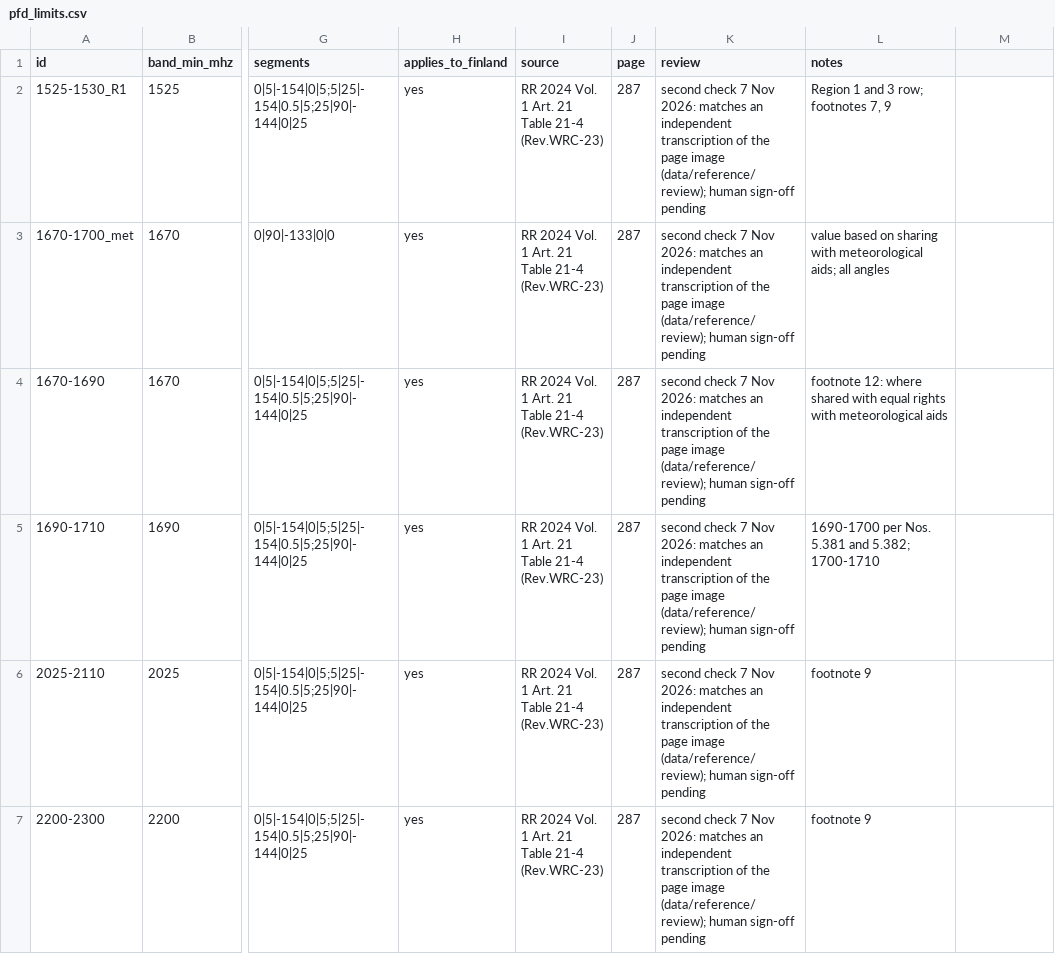
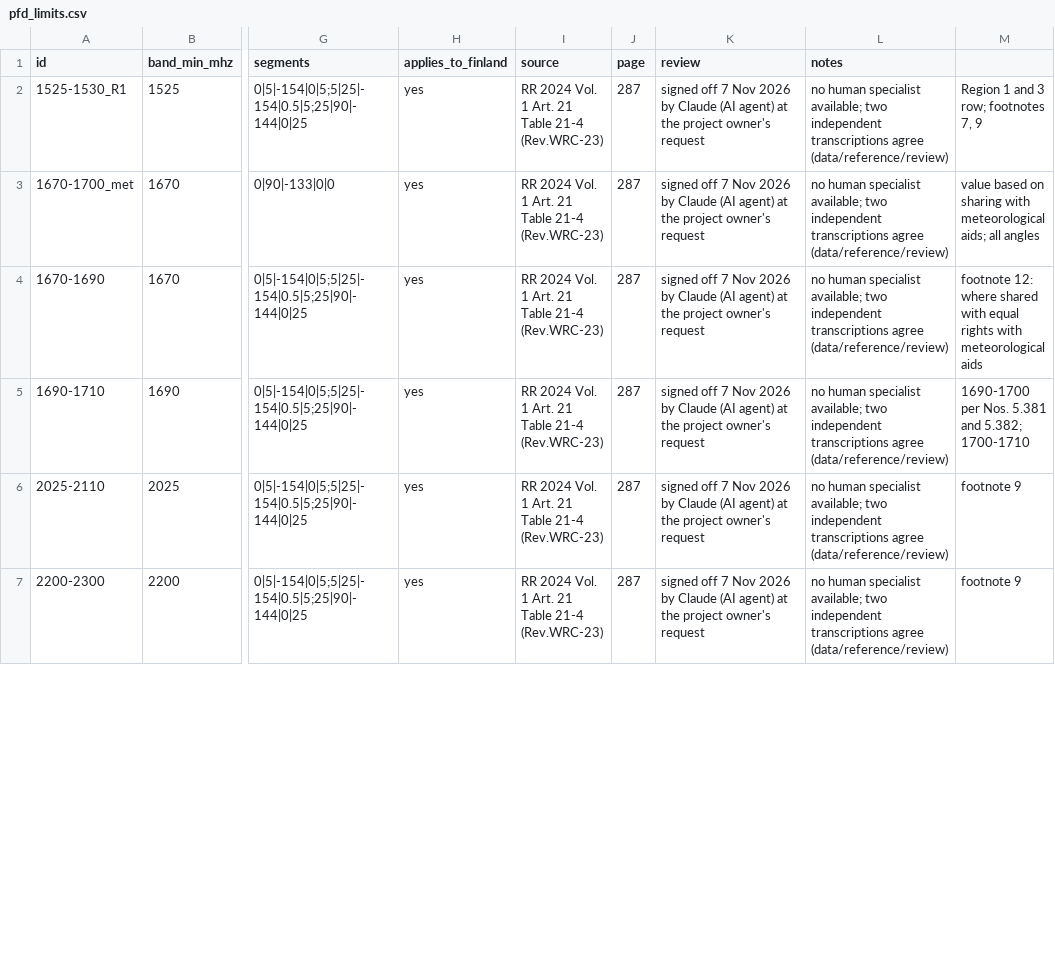
Before and after one commit to Haaparanta/SinceAI_2026_Traficom, a CSV file: data/reference/pfd_limits.csv, drawn as a sheet; only a part is shown, gaps mark what is left out; the diff covers the shown part only; the diff names each change by its address in the sheet, - before the commit and + after, or states it on an @@ line.

```diff
--- a/data/reference/pfd_limits.csv
+++ b/data/reference/pfd_limits.csv
-K2:K7 (review): second check 7 Nov 2026: matches an independent transcription of the page image (data/reference/review); human sign-off pending
+K2:K7 (review): signed off 7 Nov 2026 by Claude (AI agent) at the project owner's request
-L2 (notes): Region 1 and 3 row; footnotes 7, 9
+L2 (notes): no human specialist available; two independent transcriptions agree (data/reference/review)
-M2: (empty)
+M2: Region 1 and 3 row; footnotes 7, 9
-L3 (notes): value based on sharing with meteorological aids; all angles
+L3 (notes): no human specialist available; two independent transcriptions agree (data/reference/review)
-M3: (empty)
+M3: value based on sharing with meteorological aids; all angles
-L4 (notes): footnote 12: where shared with equal rights with meteorological aids
+L4 (notes): no human specialist available; two independent transcriptions agree (data/reference/review)
-M4: (empty)
+M4: footnote 12: where shared with equal rights with meteorological aids
-L5 (notes): 1690-1700 per Nos. 5.381 and 5.382; 1700-1710
+L5 (notes): no human specialist available; two independent transcriptions agree (data/reference/review)
-M5: (empty)
+M5: 1690-1700 per Nos. 5.381 and 5.382; 1700-1710
-L6:L7 (notes): footnote 9
+L6:L7 (notes): no human specialist available; two independent transcriptions agree (data/reference/review)
-M6:M7: (empty)
+M6:M7: footnote 9
```
Also changed, not shown: 85 edited cells elsewhere in this file, data/reference/tr2508_thresholds.csv, 11 other files.
